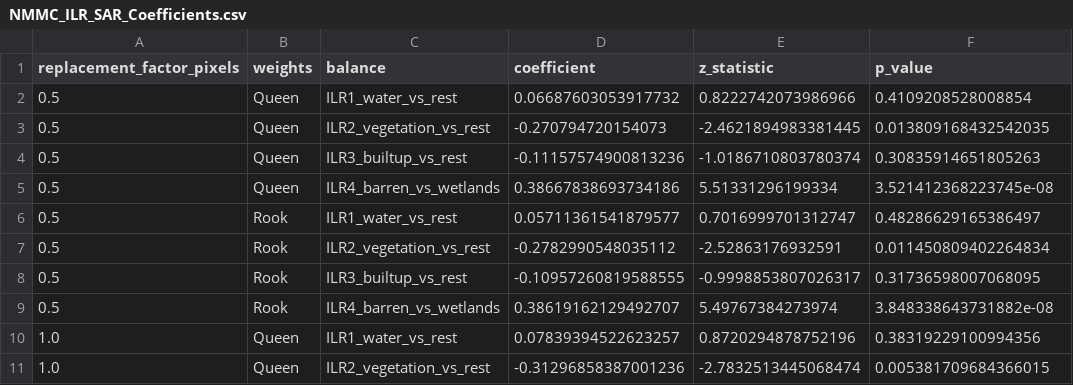
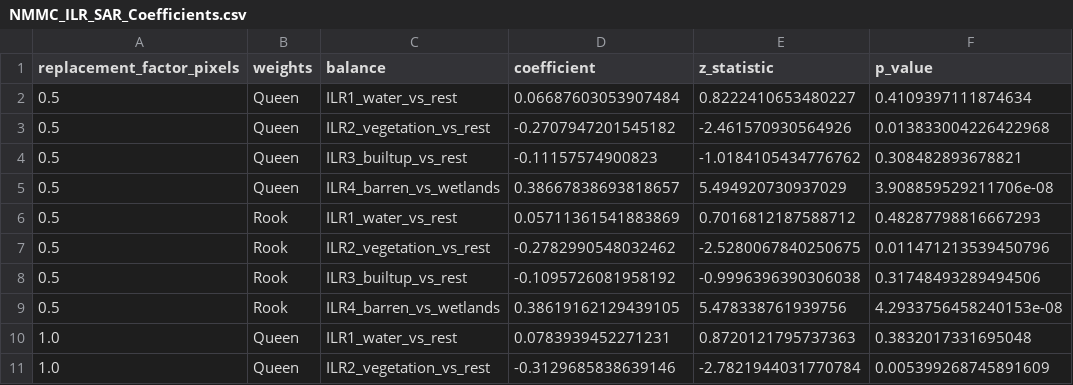
Before and after one commit to Abhikane22/NMMC-ECO-ANALYTICS, a CSV file: outputs/reports/NMMC_ILR_SAR_Coefficients.csv, drawn as a sheet; only a part is shown; the diff covers the shown part only.

```diff
--- a/outputs/reports/NMMC_ILR_SAR_Coefficients.csv
+++ b/outputs/reports/NMMC_ILR_SAR_Coefficients.csv
@@ -1,11 +1,11 @@
 replacement_factor_pixels,weights,balance,coefficient,z_statistic,p_value
-0.5,Queen,ILR1_water_vs_rest,0.06687603053917732,0.8222742073986966,0.4109208528008854
-0.5,Queen,ILR2_vegetation_vs_rest,-0.270794720154073,-2.4621894983381445,0.013809168432542035
-0.5,Queen,ILR3_builtup_vs_rest,-0.11157574900813236,-1.0186710803780374,0.30835914651805263
-0.5,Queen,ILR4_barren_vs_wetlands,0.38667838693734186,5.51331296199334,3.521412368223745e-08
-0.5,Rook,ILR1_water_vs_rest,0.05711361541879577,0.7016999701312747,0.48286629165386497
-0.5,Rook,ILR2_vegetation_vs_rest,-0.2782990548035112,-2.52863176932591,0.011450809402264834
-0.5,Rook,ILR3_builtup_vs_rest,-0.10957260819588555,-0.9998853807026317,0.31736598007068095
-0.5,Rook,ILR4_barren_vs_wetlands,0.38619162129492707,5.49767384273974,3.848338643731882e-08
-1.0,Queen,ILR1_water_vs_rest,0.07839394522623257,0.8720294878752196,0.38319229100994356
-1.0,Queen,ILR2_vegetation_vs_rest,-0.31296858387001236,-2.7832513445068474,0.005381709684366015
+0.5,Queen,ILR1_water_vs_rest,0.06687603053907484,0.8222410653480227,0.4109397111874634
+0.5,Queen,ILR2_vegetation_vs_rest,-0.2707947201545182,-2.461570930564926,0.013833004226422968
+0.5,Queen,ILR3_builtup_vs_rest,-0.11157574900823,-1.0184105434776762,0.308482893678821
+0.5,Queen,ILR4_barren_vs_wetlands,0.38667838693818657,5.494920730937029,3.908859529211706e-08
+0.5,Rook,ILR1_water_vs_rest,0.05711361541883869,0.7016812187588712,0.48287798816667293
+0.5,Rook,ILR2_vegetation_vs_rest,-0.2782990548032462,-2.5280067840250675,0.011471213539450796
+0.5,Rook,ILR3_builtup_vs_rest,-0.1095726081958192,-0.9996396390306038,0.31748493289494506
+0.5,Rook,ILR4_barren_vs_wetlands,0.38619162129439105,5.478338761939756,4.2933756458240153e-08
+1.0,Queen,ILR1_water_vs_rest,0.0783939452271231,0.8720121795737363,0.3832017331695048
+1.0,Queen,ILR2_vegetation_vs_rest,-0.3129685838639146,-2.7821944031770784,0.005399268745891609
```
Also changed, not shown: 42 edited cells elsewhere in this file, outputs/reports/NMMC_ILR_SAR_Diagnostics.csv, outputs/reports/NMMC_ILR_SAR_Impacts.csv, 12 other files.
